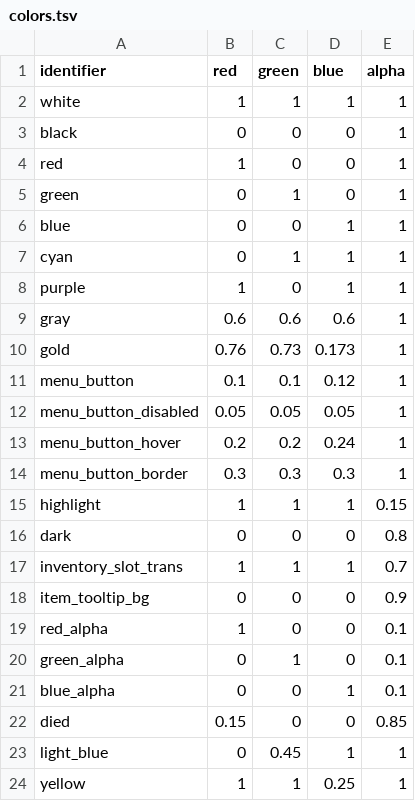
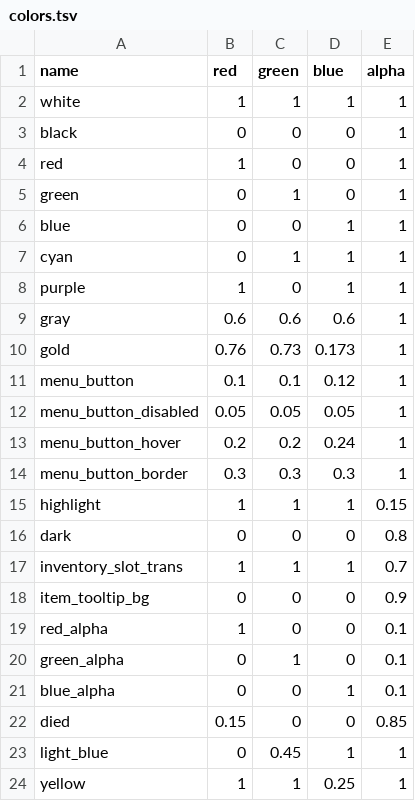
Before and after one commit to jazztickets/choria, a TSV file: working/tables/colors.tsv, drawn as a sheet.

Commit message:
cleaned up ui code renamed identifier to name

```diff
--- a/working/tables/colors.tsv
+++ b/working/tables/colors.tsv
@@ -1,2 +1,2 @@
-identifier	red	green	blue	alpha
+name	red	green	blue	alpha
 white	1	1	1	1
```
Also changed, not shown: working/tables/fonts.tsv, working/tables/programs.tsv, 15 other files.
